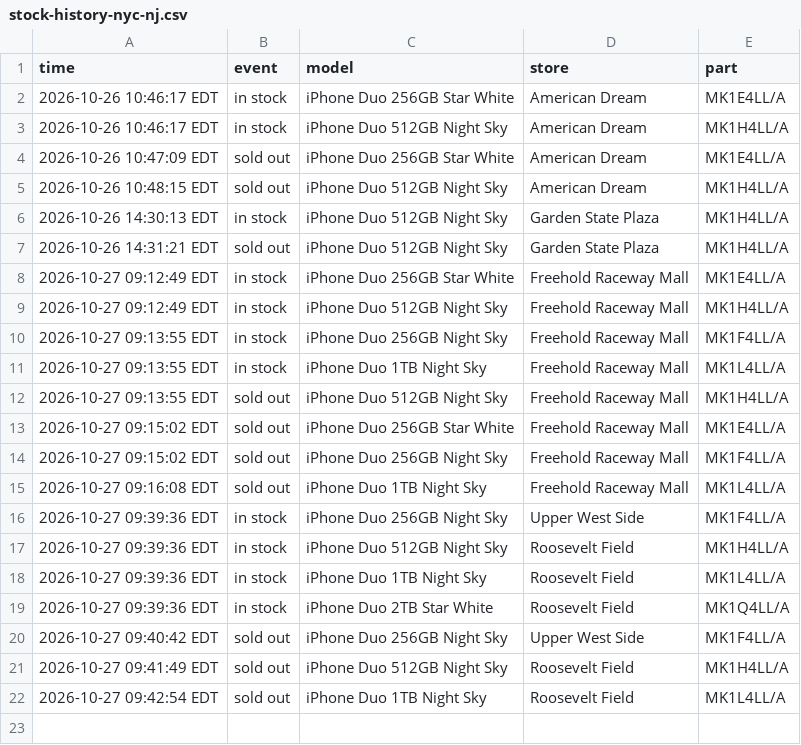
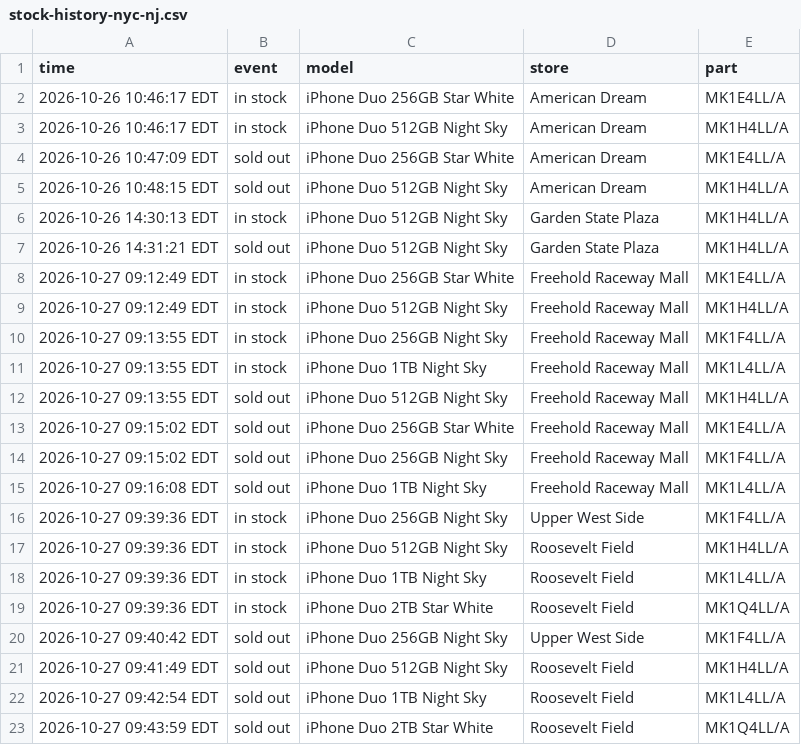
Before and after one commit to abkicks516/iphone-duo-monitor, a CSV file: stock-history-nyc-nj.csv, drawn as a sheet; the diff names each change by its address in the sheet, - before the commit and + after, or states it on an @@ line.

Commit message:
Stock history: 0 in, 1 out

```diff
--- a/stock-history-nyc-nj.csv
+++ b/stock-history-nyc-nj.csv
+row 23: 2026-10-27 09:43:59 EDT | sold out | iPhone Duo 2TB Star White | Roosevelt Field | MK1Q4LL/A
```
